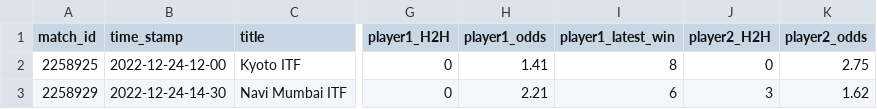
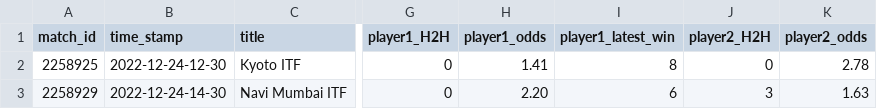
Before and after one commit to ebijun1007/tennis_all_tour_scraper, a CSV file: data/next_48_hours_match.csv, drawn as a sheet; only a part is shown, gaps mark what is left out; the diff names each change by its address in the sheet, - before the commit and + after, or states it on an @@ line.

Commit message:
Update Match Schedules

```diff
--- a/data/next_48_hours_match.csv
+++ b/data/next_48_hours_match.csv
-B2 (time_stamp): 2022-12-24-12-00
+B2 (time_stamp): 2022-12-24-12-30
-K2 (player2_odds): 2.75
+K2 (player2_odds): 2.78
-H3 (player1_odds): 2.21
+H3 (player1_odds): 2.20
-K3 (player2_odds): 1.62
+K3 (player2_odds): 1.63
```
